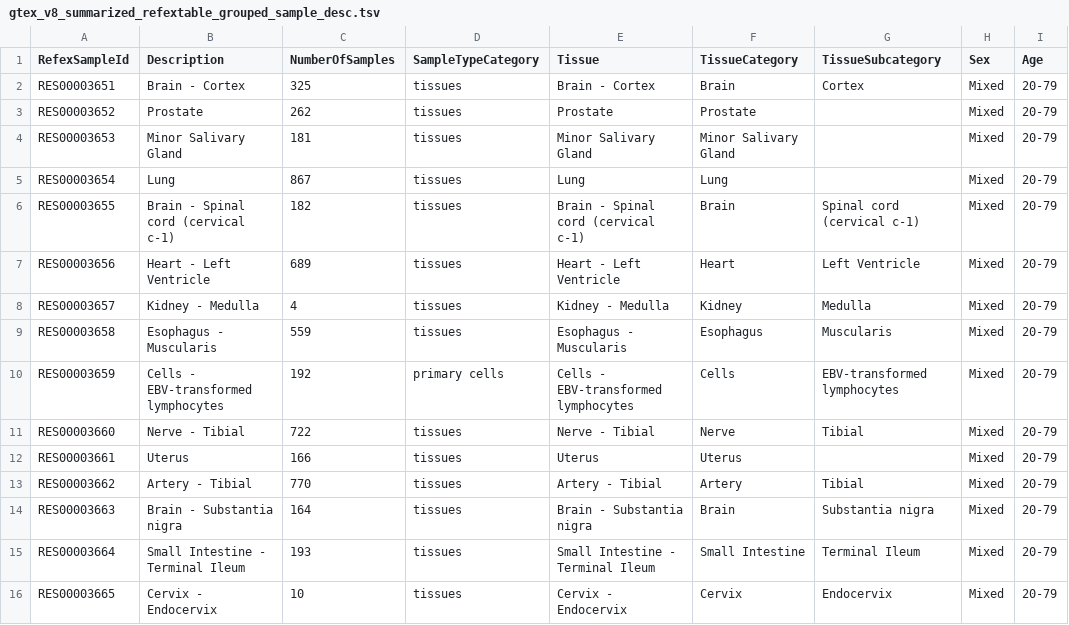
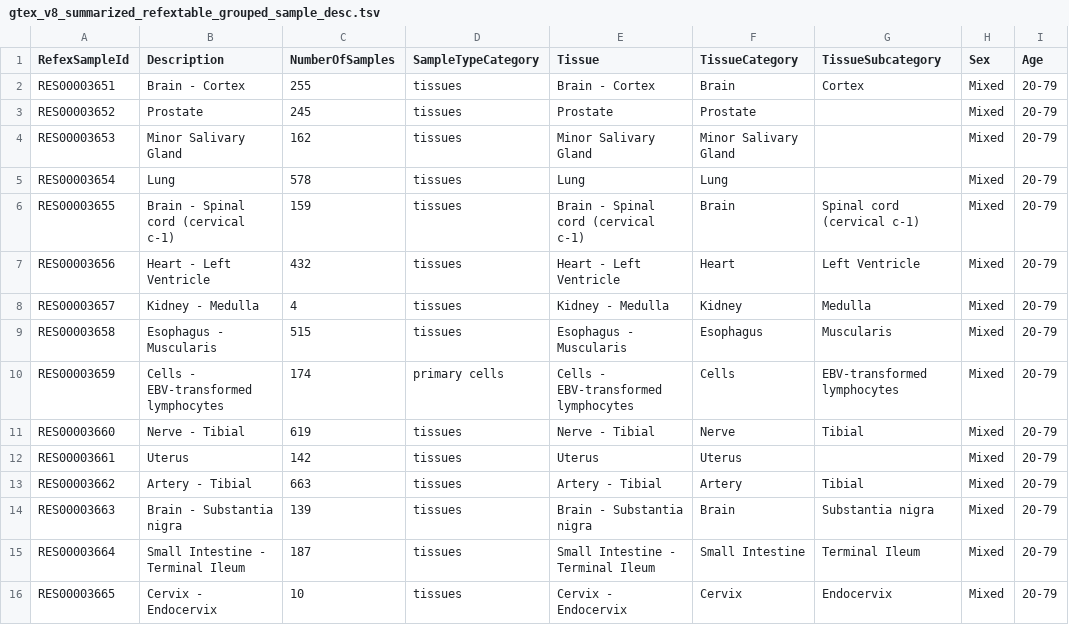
Before and after one commit to gstein314/RefEx2_fork, a TSV file: refex-sample/gtex_v8/gtex_v8_summarized_refextable_grouped_sample_desc.tsv, drawn as a sheet; only a part is shown; the diff covers the shown part only; the diff names each change by its address in the sheet, - before the commit and + after, or states it on an @@ line.

```diff
--- a/refex-sample/gtex_v8/gtex_v8_summarized_refextable_grouped_sample_desc.tsv
+++ b/refex-sample/gtex_v8/gtex_v8_summarized_refextable_grouped_sample_desc.tsv
-C2 (NumberOfSamples): 325
+C2 (NumberOfSamples): 255
-C3 (NumberOfSamples): 262
+C3 (NumberOfSamples): 245
-C4 (NumberOfSamples): 181
+C4 (NumberOfSamples): 162
-C5 (NumberOfSamples): 867
+C5 (NumberOfSamples): 578
-C6 (NumberOfSamples): 182
+C6 (NumberOfSamples): 159
-C7 (NumberOfSamples): 689
+C7 (NumberOfSamples): 432
-C9 (NumberOfSamples): 559
+C9 (NumberOfSamples): 515
-C10 (NumberOfSamples): 192
+C10 (NumberOfSamples): 174
-C11 (NumberOfSamples): 722
+C11 (NumberOfSamples): 619
-C12 (NumberOfSamples): 166
+C12 (NumberOfSamples): 142
-C13 (NumberOfSamples): 770
+C13 (NumberOfSamples): 663
-C14 (NumberOfSamples): 164
+C14 (NumberOfSamples): 139
-C15 (NumberOfSamples): 193
+C15 (NumberOfSamples): 187
```
Also changed, not shown: 1 removed row and 36 edited cells elsewhere in this file, refex-sample/gtex_v8/gtex_v8_refextable_grouped_sample_desc.tsv.
